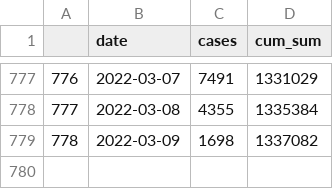
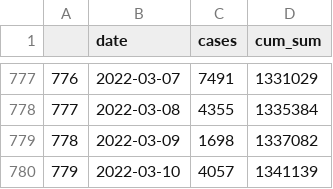
Before and after one commit to eamswe/dashboard, a CSV file: cumulcases.csv, drawn as a sheet; only a part is shown, gaps mark what is left out; the diff names each change by its address in the sheet, - before the commit and + after, or states it on an @@ line.

```diff
--- a/cumulcases.csv
+++ b/cumulcases.csv
+row 780: 779 | 2022-03-10 | 4057 | 1341139
```
Also changed, not shown: cases.csv, 1 other file.
